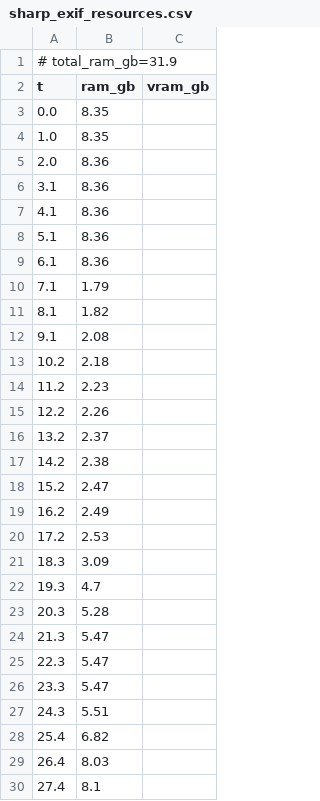
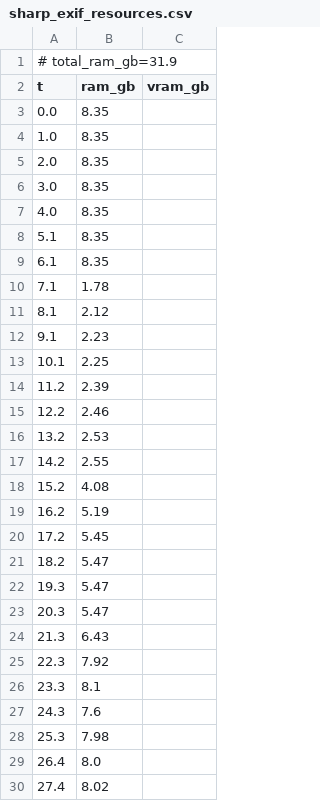
Before and after one commit to PozzettiAndrea/ComfyUI-Sharp, a CSV file: dev/windows-gpu/logs/sharp_exif_resources.csv, drawn as a sheet; only a part is shown; the diff covers the shown part only.

Commit message:
Update dev/windows-gpu

```diff
--- a/dev/windows-gpu/logs/sharp_exif_resources.csv
+++ b/dev/windows-gpu/logs/sharp_exif_resources.csv
@@ -4,27 +4,27 @@ t,ram_gb,vram_gb
 1.0,8.35,
-2.0,8.36,
-3.1,8.36,
-4.1,8.36,
-5.1,8.36,
-6.1,8.36,
-7.1,1.79,
-8.1,1.82,
-9.1,2.08,
-10.2,2.18,
-11.2,2.23,
-12.2,2.26,
-13.2,2.37,
-14.2,2.38,
-15.2,2.47,
-16.2,2.49,
-17.2,2.53,
-18.3,3.09,
-19.3,4.7,
-20.3,5.28,
-21.3,5.47,
-22.3,5.47,
-23.3,5.47,
-24.3,5.51,
-25.4,6.82,
-26.4,8.03,
-27.4,8.1,
+2.0,8.35,
+3.0,8.35,
+4.0,8.35,
+5.1,8.35,
+6.1,8.35,
+7.1,1.78,
+8.1,2.12,
+9.1,2.23,
+10.1,2.25,
+11.2,2.39,
+12.2,2.46,
+13.2,2.53,
+14.2,2.55,
+15.2,4.08,
+16.2,5.19,
+17.2,5.45,
+18.2,5.47,
+19.3,5.47,
+20.3,5.47,
+21.3,6.43,
+22.3,7.92,
+23.3,8.1,
+24.3,7.6,
+25.3,7.98,
+26.4,8.0,
+27.4,8.02,
```
Also changed, not shown: 9 added rows, 12 removed rows and 61 edited cells elsewhere in this file, dev/windows-gpu/logs/sharp_basic_resources.csv, 35 other files.
